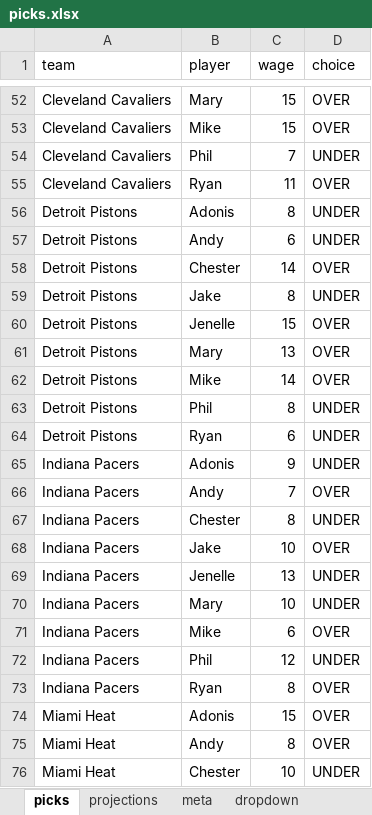
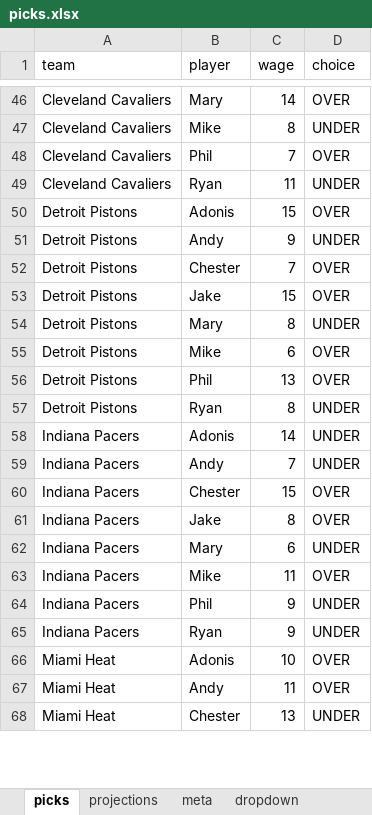
Before and after one commit to ismayc/ismayc.github.io, an Excel workbook: nba-over-under-2023-2024/points-calculator/picks.xlsx, sheet picks, drawn as a sheet; only a part is shown, gaps mark what is left out; values as stored, in another font and other column widths than the file's, no borders; removed rows and columns are numbered as before the commit, all else as after; the diff covers the shown part only; the diff names each change by its address in the sheet, - before the commit and + after, or states it on an @@ line.

```diff
--- a/nba-over-under-2023-2024/points-calculator/picks.xlsx (sheet picks)
+++ b/nba-over-under-2023-2024/points-calculator/picks.xlsx (sheet picks)
-C46 (wage): 15
+C46 (wage): 14
-C47 (wage): 15
+C47 (wage): 8
-D47 (choice): OVER
+D47 (choice): UNDER
-D48 (choice): UNDER
+D48 (choice): OVER
-D49 (choice): OVER
+D49 (choice): UNDER
-C50 (wage): 8
+C50 (wage): 15
-D50 (choice): UNDER
+D50 (choice): OVER
-C51 (wage): 6
+C51 (wage): 9
-C52 (wage): 14
+C52 (wage): 7
-row 59: Detroit Pistons | Jake | 8 | UNDER
-B53 (player): Jenelle
+B53 (player): Jake
-C54 (wage): 13
+C54 (wage): 8
-D54 (choice): OVER
+D54 (choice): UNDER
-C55 (wage): 14
+C55 (wage): 6
-C56 (wage): 8
+C56 (wage): 13
-D56 (choice): UNDER
+D56 (choice): OVER
-C57 (wage): 6
+C57 (wage): 8
-C58 (wage): 9
+C58 (wage): 14
-D59 (choice): OVER
+D59 (choice): UNDER
-C60 (wage): 8
+C60 (wage): 15
-D60 (choice): UNDER
+D60 (choice): OVER
-C61 (wage): 10
+C61 (wage): 8
-row 69: Indiana Pacers | Jenelle | 13 | UNDER
-C62 (wage): 10
+C62 (wage): 6
-C63 (wage): 6
+C63 (wage): 11
-C64 (wage): 12
+C64 (wage): 9
-C65 (wage): 8
+C65 (wage): 9
-D65 (choice): OVER
+D65 (choice): UNDER
-C66 (wage): 15
+C66 (wage): 10
-C67 (wage): 8
+C67 (wage): 11
-C68 (wage): 10
+C68 (wage): 13
```
Also changed, not shown: 2 added rows, 30 removed rows and 299 edited cells elsewhere in this sheet, sheet projections, 2 other files.
